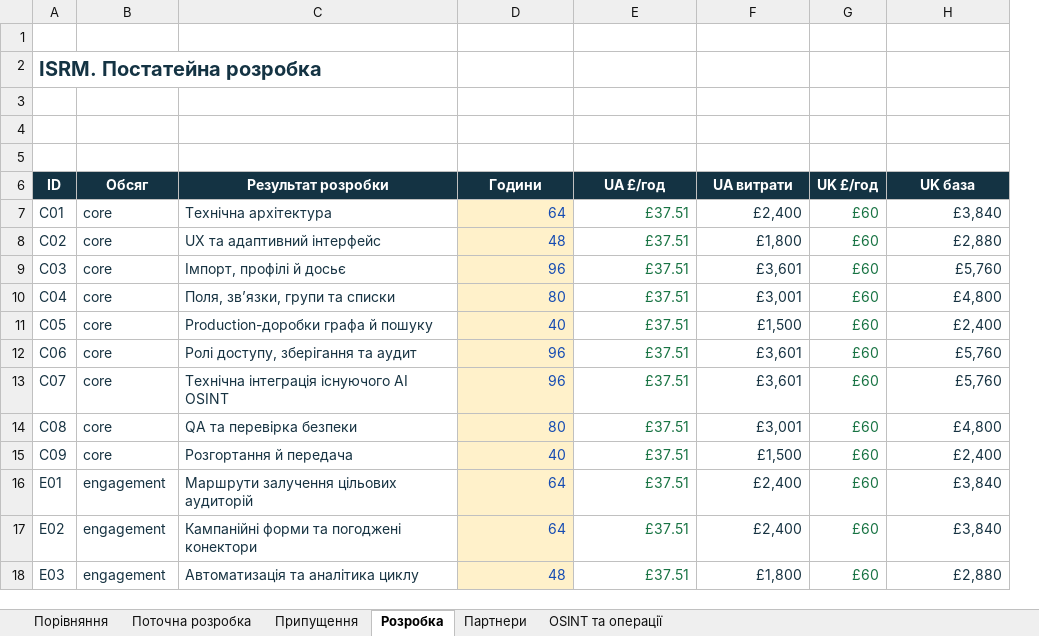
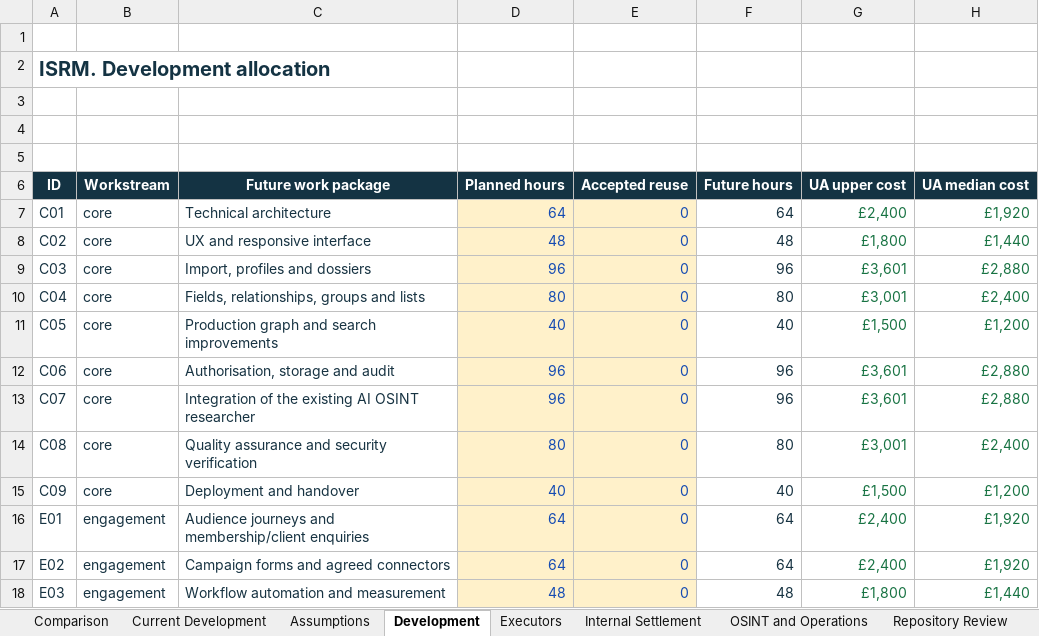
Before and after one commit to AlexezavGit/isrm-insight-hub, an Excel workbook: docs/partner-review/ISRM_Partner_Pricing_Review.xlsx, sheet Development, drawn as a sheet; only a part is shown; values as stored, in another font and other column widths than the file's, no borders; removed rows and columns are numbered as before the commit, all else as after; the diff covers the shown part only; the diff names each change by its address in the sheet, - before the commit and + after, or states it on an @@ line.

Commit message:
Prepare English funded cost model and separate developer quotation package

```diff
--- a/docs/partner-review/ISRM_Partner_Pricing_Review.xlsx (sheet Development)
+++ b/docs/partner-review/ISRM_Partner_Pricing_Review.xlsx (sheet Development)
-sheet tab: Порівняння
+sheet tab: Comparison
-sheet tab: Поточна розробка
+sheet tab: Current Development
-sheet tab: Припущення
+sheet tab: Assumptions
-sheet tab: Розробка
+sheet tab: Development
-sheet tab: Партнери
+sheet tab: Executors
-sheet tab: OSINT та операції
+sheet tab: Internal Settlement
+sheet tab: OSINT and Operations
+sheet tab: Repository Review
+column F, rows 7-18: 64 | 48 | 96 | 80 | 40 | 96 | 96 | 80 | 40 | 64 | 64 | 48
-column G, rows 7-18: all £60
-A2: ISRM. Постатейна розробка
+A2: ISRM. Development allocation
-row 6: ID | Обсяг | Результат розробки | Години | UA £/год | UA витрати | UK £/год | UK база
+row 6: ID | Workstream | Future work package | Planned hours | Accepted reuse | Future hours | UA upper cost | UA median cost
-C7: Технічна архітектура
+C7: Technical architecture
-E7:E18: £37.51
+E7:E18: 0
@@ E7:E18 fill: none → #FFF1CA, text colour: #187343 → #164CB2 @@
-G7:G18 text colour: #173342
+G7:G18 text colour: #187343
-H7: £3,840
+H7: £1,920
-H7:H18 text colour: #173342
+H7:H18 text colour: #187343
-C8: UX та адаптивний інтерфейс
+C8: UX and responsive interface
-H8: £2,880
+H8: £1,440
-C9: Імпорт, профілі й досьє
+C9: Import, profiles and dossiers
-H9: £5,760
+H9: £2,880
-C10: Поля, зв’язки, групи та списки
+C10: Fields, relationships, groups and lists
-H10: £4,800
+H10: £2,400
-C11: Production-доробки графа й пошуку
+C11: Production graph and search improvements
-H11: £2,400
+H11: £1,200
-C12: Ролі доступу, зберігання та аудит
+C12: Authorisation, storage and audit
-H12:H13: £5,760
+H12:H13: £2,880
-C13: Технічна інтеграція існуючого AI OSINT
+C13: Integration of the existing AI OSINT researcher
-C14: QA та перевірка безпеки
+C14: Quality assurance and security verification
-H14: £4,800
+H14: £2,400
-C15: Розгортання й передача
+C15: Deployment and handover
-H15: £2,400
+H15: £1,200
-C16: Маршрути залучення цільових аудиторій
+C16: Audience journeys and membership/client enquiries
-H16:H17: £3,840
+H16:H17: £1,920
-C17: Кампанійні форми та погоджені конектори
+C17: Campaign forms and agreed connectors
-C18: Автоматизація та аналітика циклу
+C18: Workflow automation and measurement
-H18: £2,880
+H18: £1,440
```
Also changed, not shown: 10 added rows, 1 removed row, 36 edited cells and cell formats elsewhere in this sheet, sheet Executors, sheet Assumptions, sheet Comparison, sheet Internal Settlement, sheet Current Development, formulas that keep their value, 10 other files.
